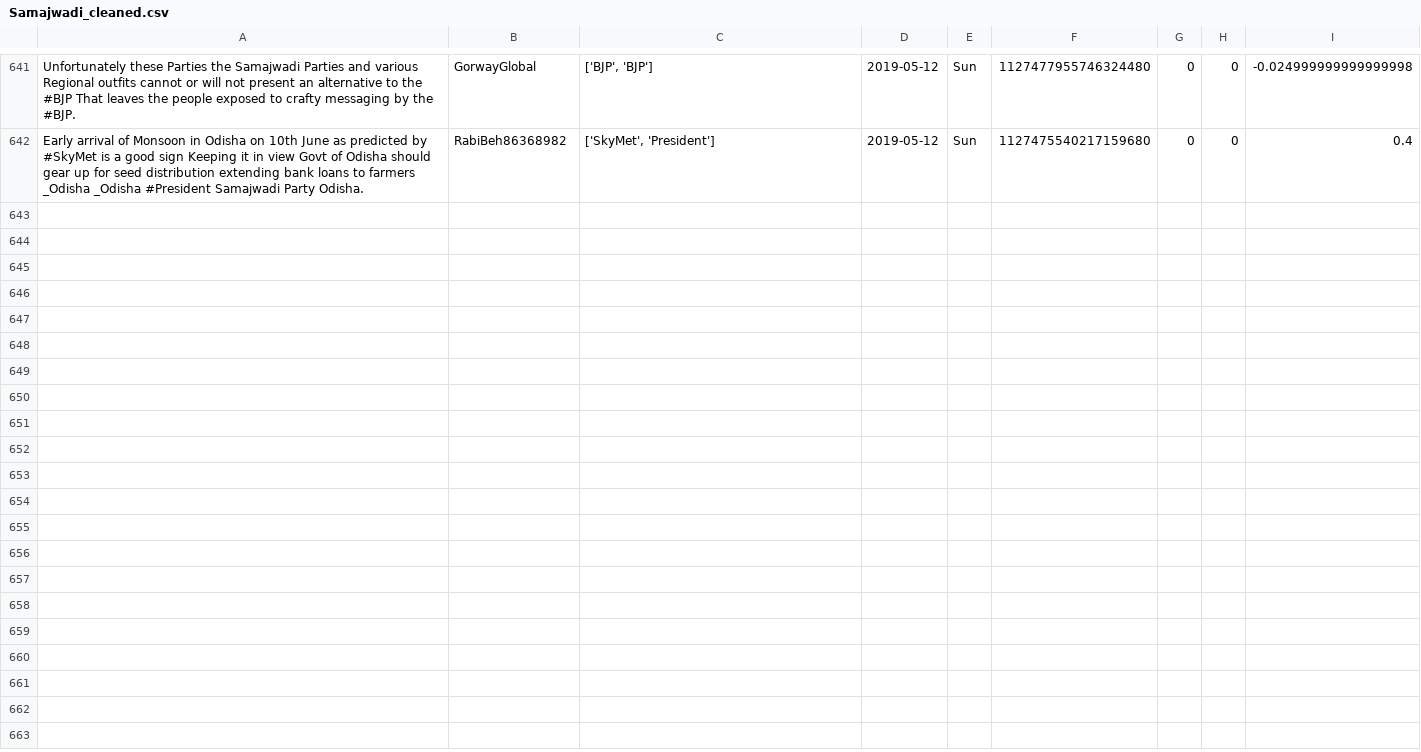
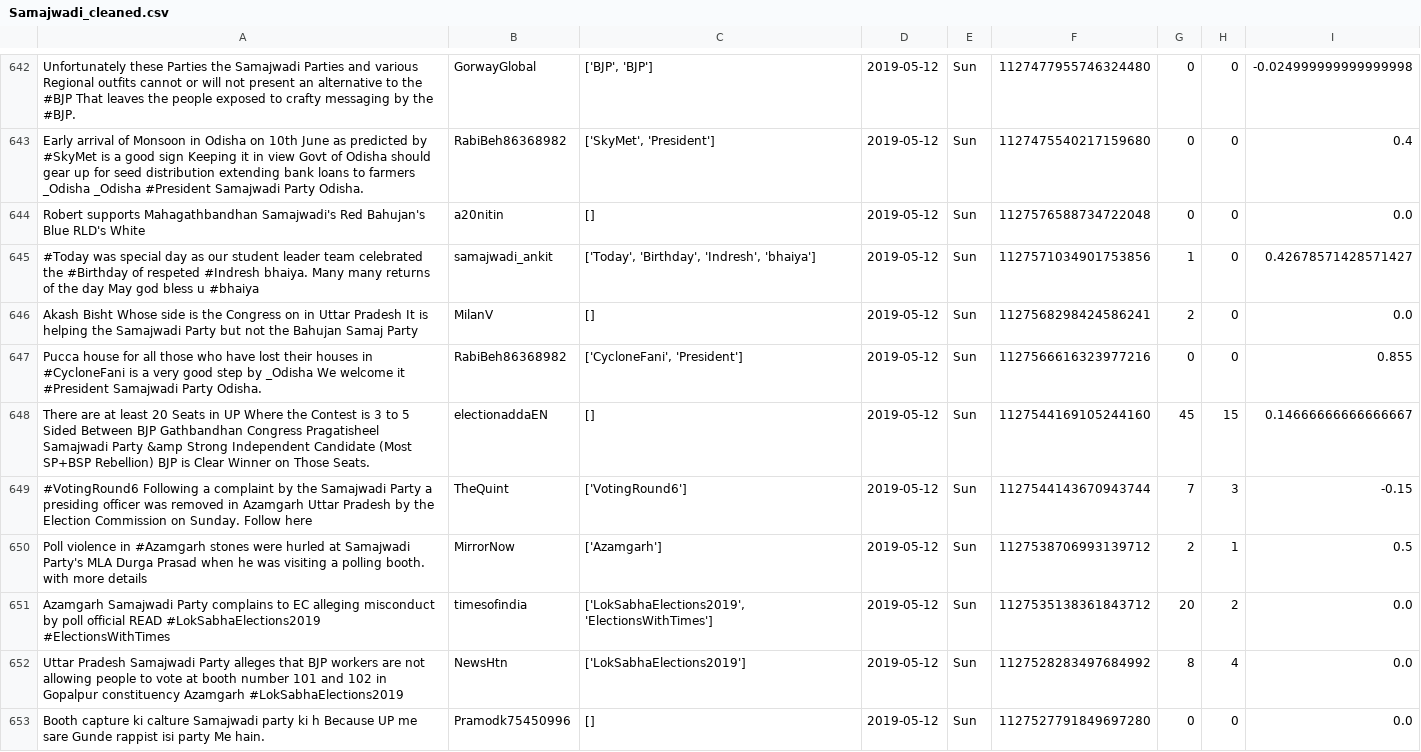
Before and after one commit to itsDevhere/DataRepo, a CSV file: Samajwadi_cleaned.csv, drawn as a sheet; only a part is shown, gaps mark what is left out; the diff covers the shown part only; the diff names each change by its address in the sheet, - before the commit and + after, or states it on an @@ line.

```diff
--- a/Samajwadi_cleaned.csv
+++ b/Samajwadi_cleaned.csv
+row 644: Robert supports Mahagathbandhan Samajwadi's Red Bahujan's Blue RLD's White | a20nitin | [] | 2019-05-12 | Sun | 1127576588734722048 | 0 | 0 | 0.0
+row 645: #Today was special day as our student leader team celebrated the #Birthday of respeted #Indresh bhaiya. Many many returns of the day May god bless u #bhaiya | samajwadi_ankit | ['Today', 'Birthday', 'Indresh', 'bhaiya'] | 2019-05-12 | Sun | 1127571034901753856 | 1 | 0 | 0.42678571428571427
+row 646: Akash Bisht Whose side is the Congress on in Uttar Pradesh It is helping the Samajwadi Party but not the Bahujan Samaj Party | MilanV | [] | 2019-05-12 | Sun | 1127568298424586241 | 2 | 0 | 0.0
+row 647: Pucca house for all those who have lost their houses in #CycloneFani is a very good step by _Odisha We welcome it #President Samajwadi Party Odisha. | RabiBeh86368982 | ['CycloneFani', 'President'] | 2019-05-12 | Sun | 1127566616323977216 | 0 | 0 | 0.855
+row 648: There are at least 20 Seats in UP Where the Contest is 3 to 5 Sided Between BJP Gathbandhan Congress Pragatisheel Samajwadi Party &amp Strong Independent Candidate (Most SP+BSP Rebellion) BJP is Clear Winner on Those Seats. | electionaddaEN | [] | 2019-05-12 | Sun | 1127544169105244160 | 45 | 15 | 0.14666666666666667
+row 649: #VotingRound6 Following a complaint by the Samajwadi Party a presiding officer was removed in Azamgarh Uttar Pradesh by the Election Commission on Sunday. Follow here | TheQuint | ['VotingRound6'] | 2019-05-12 | Sun | 1127544143670943744 | 7 | 3 | -0.15
+row 650: Poll violence in #Azamgarh stones were hurled at Samajwadi Party's MLA Durga Prasad when he was visiting a polling booth. with more details | MirrorNow | ['Azamgarh'] | 2019-05-12 | Sun | 1127538706993139712 | 2 | 1 | 0.5
+row 651: Azamgarh Samajwadi Party complains to EC alleging misconduct by poll official READ #LokSabhaElections2019 #ElectionsWithTimes | timesofindia | ['LokSabhaElections2019', 'ElectionsWithTimes'] | 2019-05-12 | Sun | 1127535138361843712 | 20 | 2 | 0.0
+row 652: Uttar Pradesh Samajwadi Party alleges that BJP workers are not allowing people to vote at booth number 101 and 102 in Gopalpur constituency Azamgarh #LokSabhaElections2019 | NewsHtn | ['LokSabhaElections2019'] | 2019-05-12 | Sun | 1127528283497684992 | 8 | 4 | 0.0
+row 653: Booth capture ki calture Samajwadi party ki h Because UP me sare Gunde rappist isi party Me hain. | Pramodk75450996 | [] | 2019-05-12 | Sun | 1127527791849697280 | 0 | 0 | 0.0
```
Also changed, not shown: 10 added rows elsewhere in this file, 5 other files.
